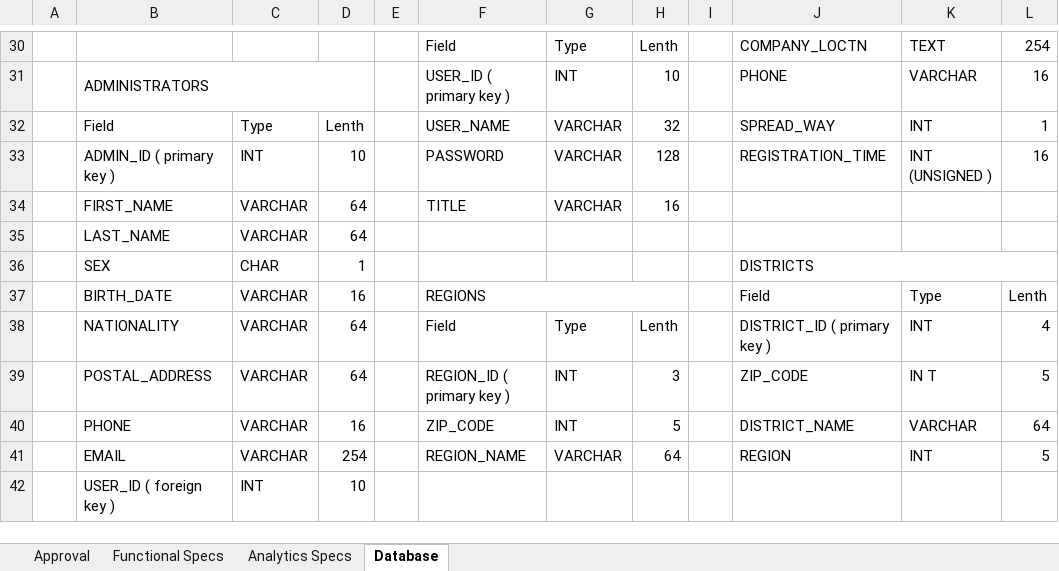
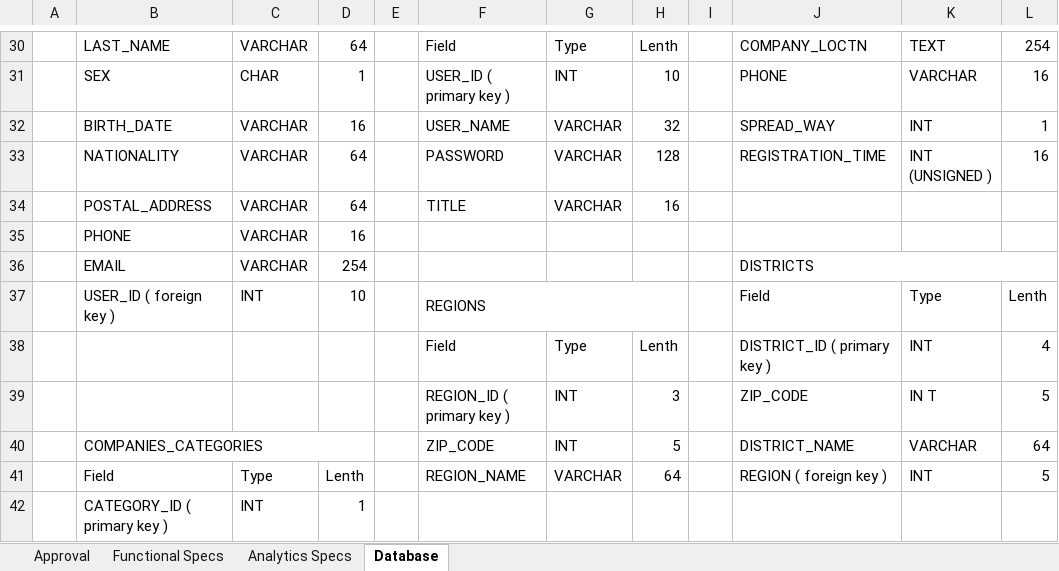
Before and after one commit to FabstechTZ/general, an Excel workbook: Form SpecificationsV0.1_DRAFT.xlsx, sheet Database, drawn as a sheet; only a part is shown, gaps mark what is left out; values as stored, in another font and other column widths than the file's, no cell formats; removed rows and columns are numbered as before the commit, all else as after; the diff covers the shown part only; the diff names each change by its address in the sheet, - before the commit and + after, or states it on an @@ line.

Commit message:
Database sheet was modified

```diff
--- a/Form SpecificationsV0.1_DRAFT.xlsx (sheet Database)
+++ b/Form SpecificationsV0.1_DRAFT.xlsx (sheet Database)
-B30: (empty)
+B30: LAST_NAME
-C30: (empty)
+C30: VARCHAR
-D30: (empty)
+D30: 64
-B31: ADMINISTRATORS
+B31: SEX
-B31:D31 merged
-C31: (empty)
+C31: CHAR
-D31: (empty)
+D31: 1
-B32: Field
+B32: BIRTH_DATE
-C32: Type
+C32: VARCHAR
-D32: Lenth
+D32: 16
-B33: ADMIN_ID ( primary key )
+B33: NATIONALITY
-C33: INT
+C33: VARCHAR
-D33: 10
+D33: 64
-B34: FIRST_NAME
+B34: POSTAL_ADDRESS
-row 35:  | LAST_NAME | VARCHAR | 64
-row 36:  | SEX | CHAR | 1 |  |  |  |  |  | DISTRICTS
+row 35:  | PHONE | VARCHAR | 16
+row 36:  | EMAIL | VARCHAR | 254 |  |  |  |  |  | DISTRICTS
-B37: BIRTH_DATE
+B37: USER_ID ( foreign key )
-C37: VARCHAR
+C37: INT
-D37: 16
+D37: 10
-B38: NATIONALITY
+B38: (empty)
-C38:C40: VARCHAR
+C38:C40: (empty)
-D38:D39: 64
+D38:D39: (empty)
-B39: POSTAL_ADDRESS
+B39: (empty)
-B40: PHONE
+B40: COMPANIES_CATEGORIES
+B40:D40 merged
-D40: 16
+D40: (empty)
-B41: EMAIL
+B41: Field
-C41: VARCHAR
+C41: Type
-D41: 254
+D41: Lenth
-J41: REGION
+J41: REGION ( foreign key )
-row 42:  | USER_ID ( foreign key ) | INT | 10
+row 42:  | CATEGORY_ID ( primary key ) | INT | 1
```
Also changed, not shown: 28 added rows, 7 removed rows, 43 edited cells and merged cells elsewhere in this sheet, sheet Functional Specs, cell formats.
